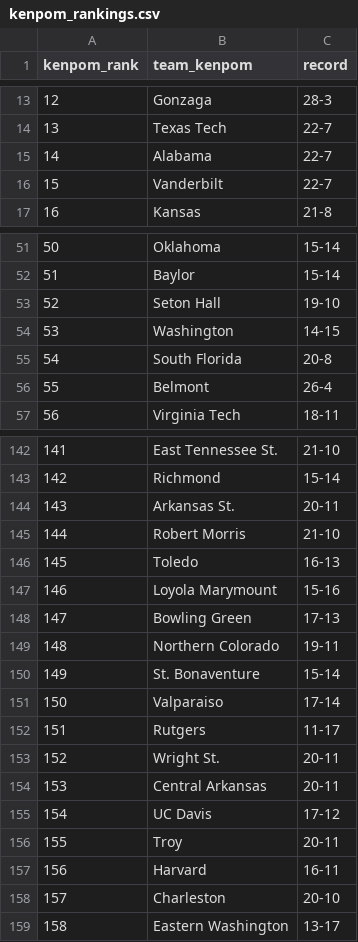
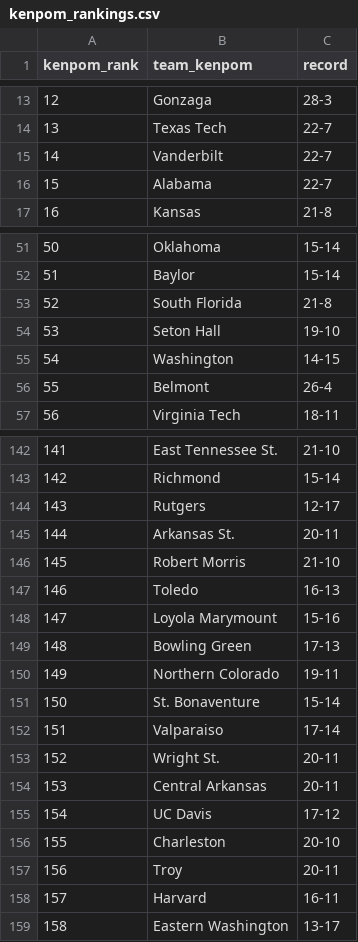
Before and after one commit to kylevogel/cbb-ratings-pipeline, a CSV file: data_raw/kenpom_rankings.csv, drawn as a sheet; only a part is shown, gaps mark what is left out; the diff covers the shown part only.

```diff
--- a/data_raw/kenpom_rankings.csv
+++ b/data_raw/kenpom_rankings.csv
@@ -14,4 +14,4 @@ kenpom_rank,team_kenpom,record
 13,Texas Tech,22-7
-14,Alabama,22-7
-15,Vanderbilt,22-7
+14,Vanderbilt,22-7
+15,Alabama,22-7
 16,Kansas,21-8
@@ -52,5 +52,5 @@ kenpom_rank,team_kenpom,record
 51,Baylor,15-14
-52,Seton Hall,19-10
-53,Washington,14-15
-54,South Florida,20-8
+52,South Florida,21-8
+53,Seton Hall,19-10
+54,Washington,14-15
 55,Belmont,26-4
@@ -143,11 +143,11 @@ kenpom_rank,team_kenpom,record
 142,Richmond,15-14
-143,Arkansas St.,20-11
-144,Robert Morris,21-10
-145,Toledo,16-13
-146,Loyola Marymount,15-16
-147,Bowling Green,17-13
-148,Northern Colorado,19-11
-149,St. Bonaventure,15-14
-150,Valparaiso,17-14
-151,Rutgers,11-17
+143,Rutgers,12-17
+144,Arkansas St.,20-11
+145,Robert Morris,21-10
+146,Toledo,16-13
+147,Loyola Marymount,15-16
+148,Bowling Green,17-13
+149,Northern Colorado,19-11
+150,St. Bonaventure,15-14
+151,Valparaiso,17-14
 152,Wright St.,20-11
@@ -155,5 +155,5 @@ kenpom_rank,team_kenpom,record
 154,UC Davis,17-12
-155,Troy,20-11
-156,Harvard,16-11
-157,Charleston,20-10
+155,Charleston,20-10
+156,Troy,20-11
+157,Harvard,16-11
 158,Eastern Washington,13-17
```
Also changed, not shown: 111 edited cells elsewhere in this file, data_processed/site_rankings.csv, data_raw/sos_rankings.csv, 1 other file.
